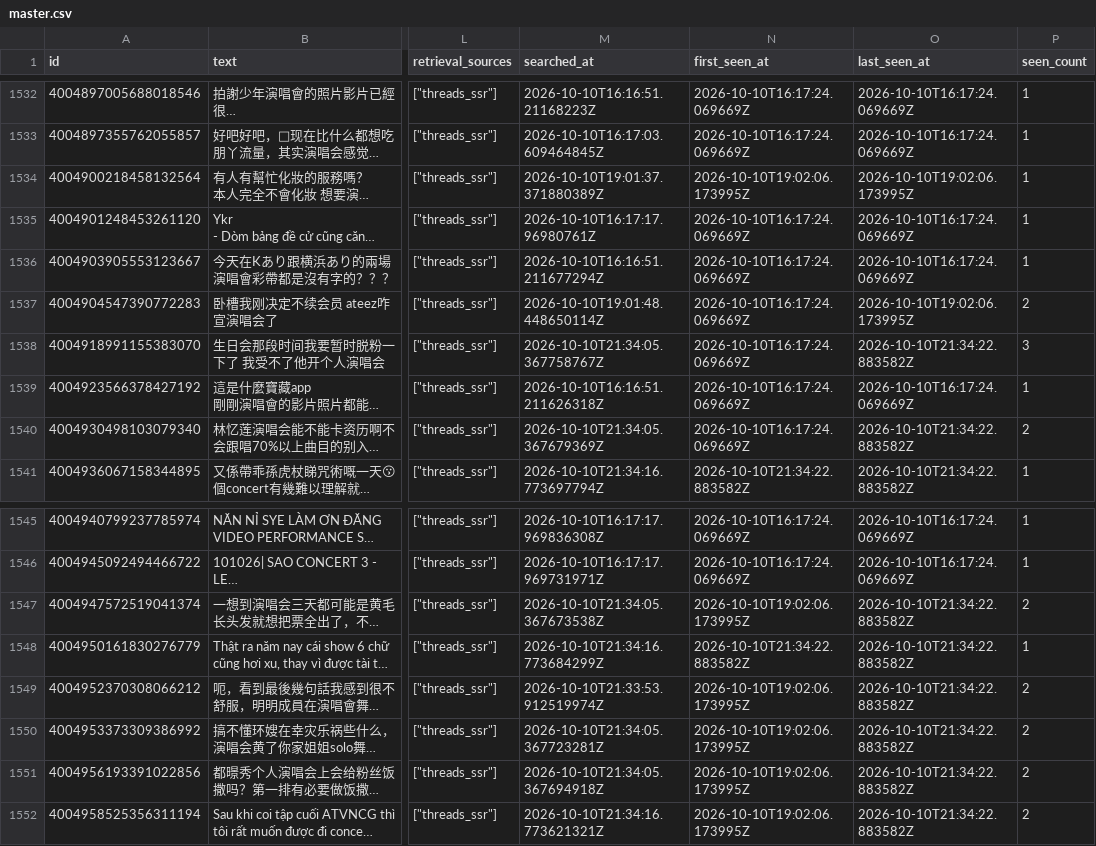
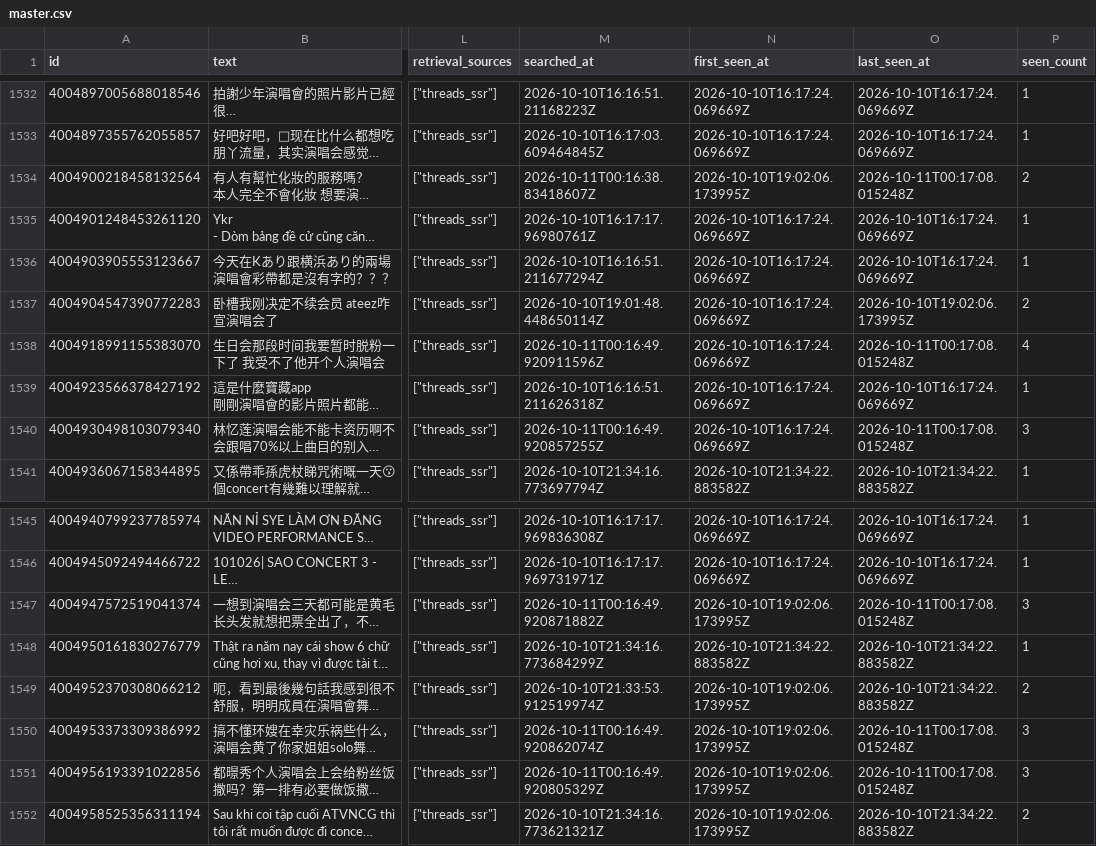
Before and after one commit to Gabriel-chun/threads-cli-nextstop, a CSV file: collector/archive/latest/master.csv, drawn as a sheet; only a part is shown, gaps mark what is left out; long unchanged cells end in …; the diff covers the shown part only; the diff names each change by its address in the sheet, - before the commit and + after, or states it on an @@ line.

```diff
--- a/collector/archive/latest/master.csv
+++ b/collector/archive/latest/master.csv
-M1534 (searched_at): 2026-10-10T19:01:37.371880389Z
+M1534 (searched_at): 2026-10-11T00:16:38.83418607Z
-O1534 (last_seen_at): 2026-10-10T19:02:06.173995Z
+O1534 (last_seen_at): 2026-10-11T00:17:08.015248Z
-P1534 (seen_count): 1
+P1534 (seen_count): 2
-M1538 (searched_at): 2026-10-10T21:34:05.367758767Z
+M1538 (searched_at): 2026-10-11T00:16:49.920911596Z
-O1538 (last_seen_at): 2026-10-10T21:34:22.883582Z
+O1538 (last_seen_at): 2026-10-11T00:17:08.015248Z
-P1538 (seen_count): 3
+P1538 (seen_count): 4
-M1540 (searched_at): 2026-10-10T21:34:05.367679369Z
+M1540 (searched_at): 2026-10-11T00:16:49.920857255Z
-O1540 (last_seen_at): 2026-10-10T21:34:22.883582Z
+O1540 (last_seen_at): 2026-10-11T00:17:08.015248Z
-P1540 (seen_count): 2
+P1540 (seen_count): 3
-M1547 (searched_at): 2026-10-10T21:34:05.367673538Z
+M1547 (searched_at): 2026-10-11T00:16:49.920871882Z
-O1547 (last_seen_at): 2026-10-10T21:34:22.883582Z
+O1547 (last_seen_at): 2026-10-11T00:17:08.015248Z
-P1547 (seen_count): 2
+P1547 (seen_count): 3
-M1550 (searched_at): 2026-10-10T21:34:05.367723281Z
+M1550 (searched_at): 2026-10-11T00:16:49.920862074Z
-O1550:O1551 (last_seen_at): 2026-10-10T21:34:22.883582Z
+O1550:O1551 (last_seen_at): 2026-10-11T00:17:08.015248Z
-P1550:P1551 (seen_count): 2
+P1550:P1551 (seen_count): 3
-M1551 (searched_at): 2026-10-10T21:34:05.367694918Z
+M1551 (searched_at): 2026-10-11T00:16:49.920805329Z
```
Also changed, not shown: 3 added rows and 21 edited cells elsewhere in this file, 12 other files.
